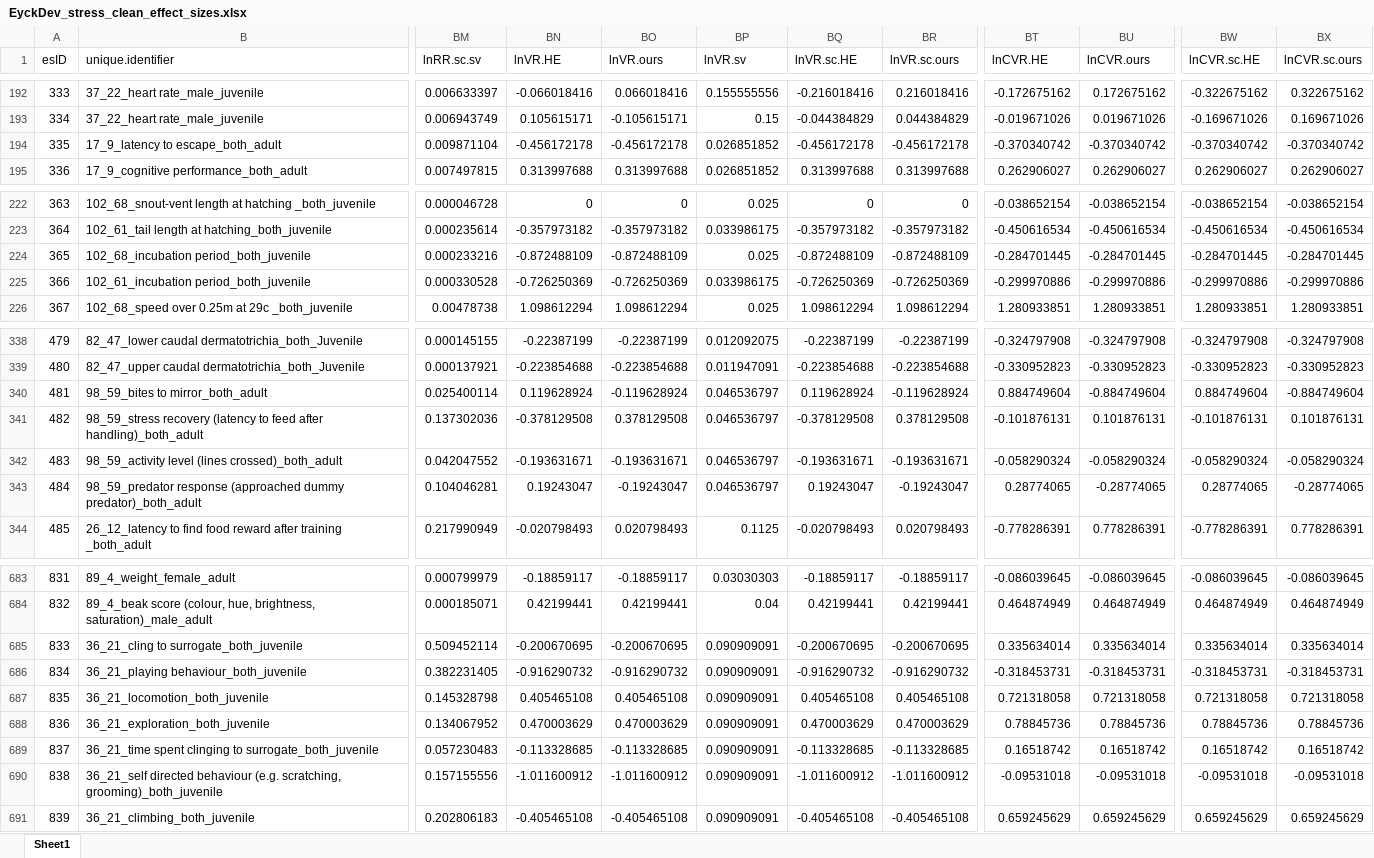
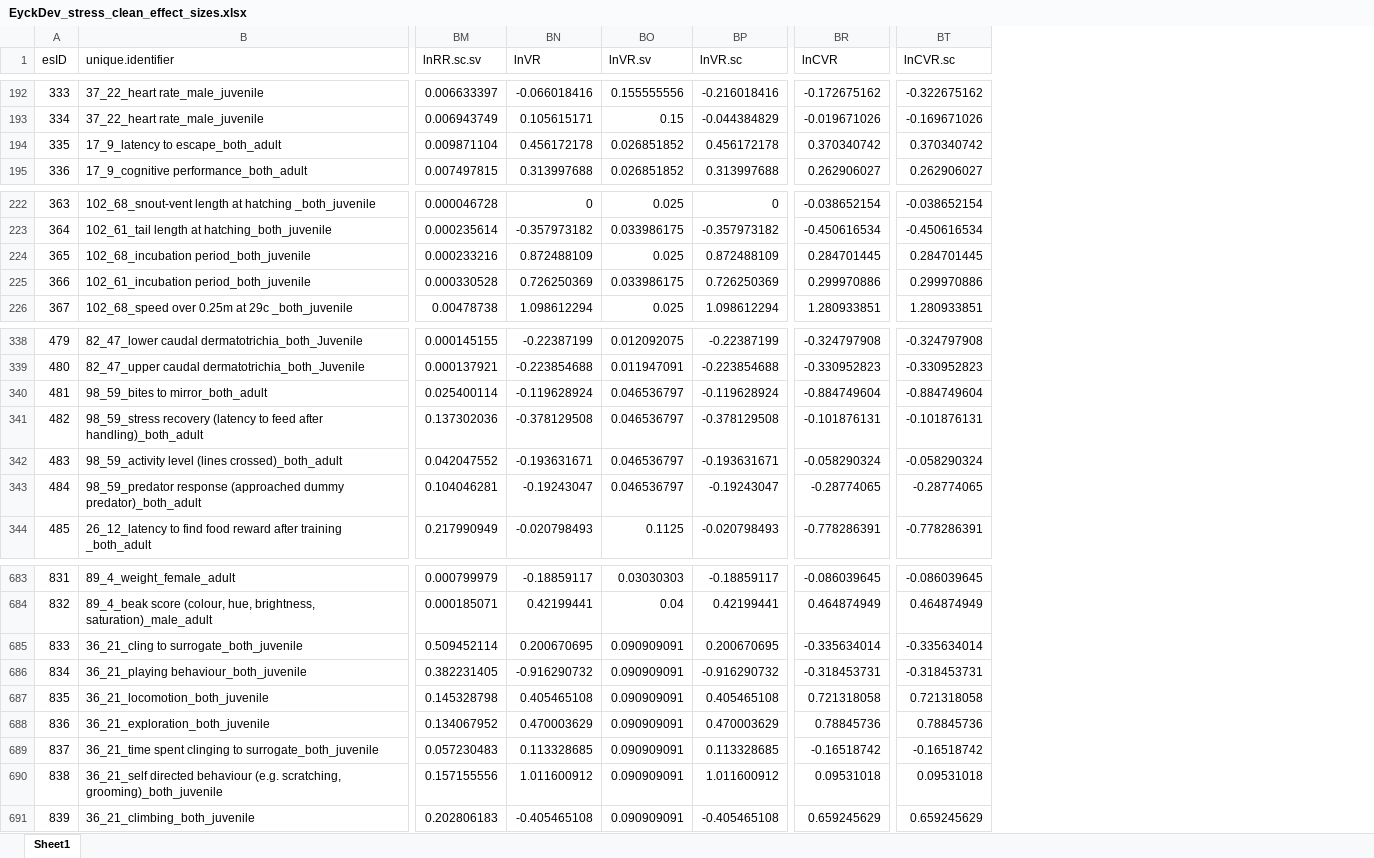
Before and after one commit to ASanchez-Tojar/meta-analysis_of_variance, an Excel workbook: data_re-extraction/clean_data/EyckDev_stress_clean_effect_sizes.xlsx, sheet Sheet1, drawn as a sheet; only a part is shown, gaps mark what is left out; values as stored, in another font and other column widths than the file's, no borders; removed rows and columns are numbered as before the commit, all else as after; the diff covers the shown part only; the diff names each change by its address in the sheet, - before the commit and + after, or states it on an @@ line.

```diff
--- a/data_re-extraction/clean_data/EyckDev_stress_clean_effect_sizes.xlsx (sheet Sheet1)
+++ b/data_re-extraction/clean_data/EyckDev_stress_clean_effect_sizes.xlsx (sheet Sheet1)
-column BO (lnVR.ours), rows 192-195: 0.066018416 | -0.105615171 | -0.456172178 | 0.313997688; rows 222-226: 0 | -0.357973182 | -0.872488109 | -0.726250369 | 1.098612294; rows 338-344: -0.22387199 | -0.223854688 | -0.119628924 | 0.378129508 | -0.193631671 | -0.19243047 | 0.020798493; rows 683-691: -0.18859117 | 0.42199441 | -0.200670695 | -0.916290732 | 0.405465108 | 0.470003629 | -0.113328685 | -1.011600912 | -0.405465108
-column BR (lnVR.sc.ours), rows 192-195: 0.216018416 | 0.044384829 | -0.456172178 | 0.313997688; rows 222-226: 0 | -0.357973182 | -0.872488109 | -0.726250369 | 1.098612294; rows 338-344: -0.22387199 | -0.223854688 | -0.119628924 | 0.378129508 | -0.193631671 | -0.19243047 | 0.020798493; rows 683-691: -0.18859117 | 0.42199441 | -0.200670695 | -0.916290732 | 0.405465108 | 0.470003629 | -0.113328685 | -1.011600912 | -0.405465108
-column BU (lnCVR.ours), rows 192-195: 0.172675162 | 0.019671026 | -0.370340742 | 0.262906027; rows 222-226: -0.038652154 | -0.450616534 | -0.284701445 | -0.299970886 | 1.280933851; rows 338-344: -0.324797908 | -0.330952823 | -0.884749604 | 0.101876131 | -0.058290324 | -0.28774065 | 0.778286391; rows 683-691: -0.086039645 | 0.464874949 | 0.335634014 | -0.318453731 | 0.721318058 | 0.78845736 | 0.16518742 | -0.09531018 | 0.659245629
-column BX (lnCVR.sc.ours), rows 192-195: 0.322675162 | 0.169671026 | -0.370340742 | 0.262906027; rows 222-226: -0.038652154 | -0.450616534 | -0.284701445 | -0.299970886 | 1.280933851; rows 338-344: -0.324797908 | -0.330952823 | -0.884749604 | 0.101876131 | -0.058290324 | -0.28774065 | 0.778286391; rows 683-691: -0.086039645 | 0.464874949 | 0.335634014 | -0.318453731 | 0.721318058 | 0.78845736 | 0.16518742 | -0.09531018 | 0.659245629
-BN1: lnVR.HE
+BN1: lnVR
-BP1: lnVR.sc.HE
+BP1: lnVR.sc
-BR1: lnCVR.HE
+BR1: lnCVR
-BT1: lnCVR.sc.HE
+BT1: lnCVR.sc
-BN194 (lnVR): -0.456172178
+BN194 (lnVR): 0.456172178
-BP194 (lnVR.sc): -0.456172178
+BP194 (lnVR.sc): 0.456172178
-BR194 (lnCVR): -0.370340742
+BR194 (lnCVR): 0.370340742
-BT194 (lnCVR.sc): -0.370340742
+BT194 (lnCVR.sc): 0.370340742
-BN224 (lnVR): -0.872488109
+BN224 (lnVR): 0.872488109
-BP224 (lnVR.sc): -0.872488109
+BP224 (lnVR.sc): 0.872488109
-BR224 (lnCVR): -0.284701445
+BR224 (lnCVR): 0.284701445
-BT224 (lnCVR.sc): -0.284701445
+BT224 (lnCVR.sc): 0.284701445
-BN225 (lnVR): -0.726250369
+BN225 (lnVR): 0.726250369
-BP225 (lnVR.sc): -0.726250369
+BP225 (lnVR.sc): 0.726250369
-BR225 (lnCVR): -0.299970886
+BR225 (lnCVR): 0.299970886
-BT225 (lnCVR.sc): -0.299970886
+BT225 (lnCVR.sc): 0.299970886
-BN340 (lnVR): 0.119628924
+BN340 (lnVR): -0.119628924
-BP340 (lnVR.sc): 0.119628924
+BP340 (lnVR.sc): -0.119628924
-BR340 (lnCVR): 0.884749604
+BR340 (lnCVR): -0.884749604
-BT340 (lnCVR.sc): 0.884749604
+BT340 (lnCVR.sc): -0.884749604
-BN343 (lnVR): 0.19243047
+BN343 (lnVR): -0.19243047
-BP343 (lnVR.sc): 0.19243047
+BP343 (lnVR.sc): -0.19243047
-BR343 (lnCVR): 0.28774065
+BR343 (lnCVR): -0.28774065
-BT343 (lnCVR.sc): 0.28774065
+BT343 (lnCVR.sc): -0.28774065
-BN685 (lnVR): -0.200670695
+BN685 (lnVR): 0.200670695
-BP685 (lnVR.sc): -0.200670695
+BP685 (lnVR.sc): 0.200670695
-BR685 (lnCVR): 0.335634014
+BR685 (lnCVR): -0.335634014
-BT685 (lnCVR.sc): 0.335634014
+BT685 (lnCVR.sc): -0.335634014
-BN689 (lnVR): -0.113328685
+BN689 (lnVR): 0.113328685
-BP689 (lnVR.sc): -0.113328685
+BP689 (lnVR.sc): 0.113328685
-BR689 (lnCVR): 0.16518742
+BR689 (lnCVR): -0.16518742
-BT689 (lnCVR.sc): 0.16518742
+BT689 (lnCVR.sc): -0.16518742
-BN690 (lnVR): -1.011600912
+BN690 (lnVR): 1.011600912
-BP690 (lnVR.sc): -1.011600912
+BP690 (lnVR.sc): 1.011600912
-BR690 (lnCVR): -0.09531018
+BR690 (lnCVR): 0.09531018
-BT690 (lnCVR.sc): -0.09531018
+BT690 (lnCVR.sc): 0.09531018
```
Also changed, not shown: 125 edited cells elsewhere in this sheet, data_re-extraction/clean_data/EyckDev_stress_clean_effect_sizes_sp_corrected.xlsx, 2 other files.
